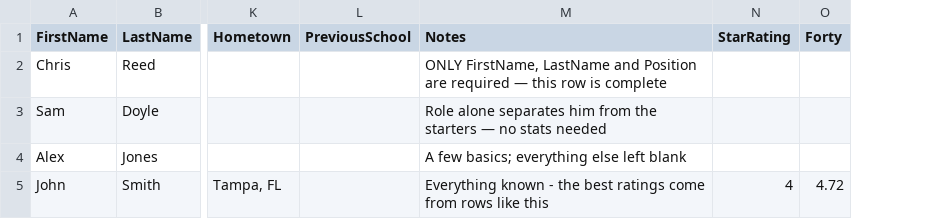
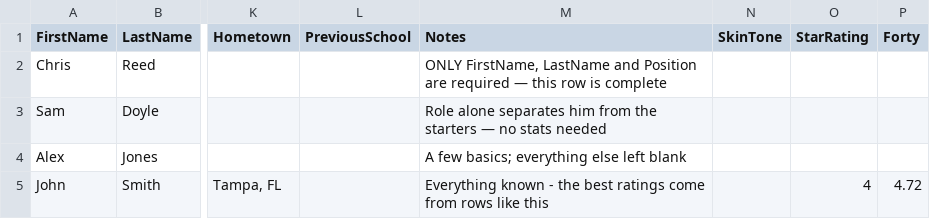
Before and after one commit to elrey-430/cfb27-roster-generator, a CSV file: templates/HistoricalRosterTemplate.csv, drawn as a sheet; only a part is shown, gaps mark what is left out; the diff names each change by its address in the sheet, - before the commit and + after, or states it on an @@ line.

```diff
--- a/templates/HistoricalRosterTemplate.csv
+++ b/templates/HistoricalRosterTemplate.csv
+column N (SkinTone), empty
```
Also changed, not shown: 12 other files.
